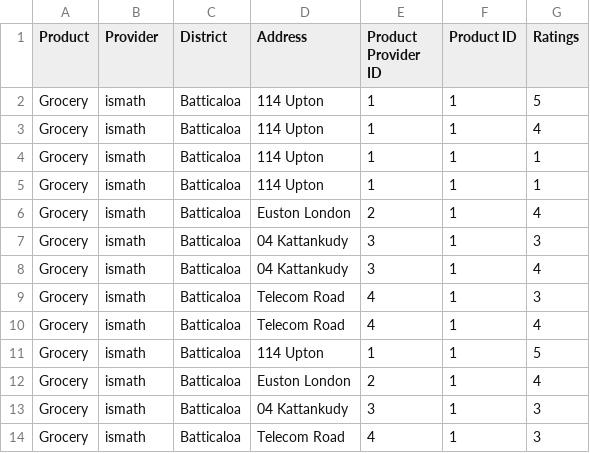
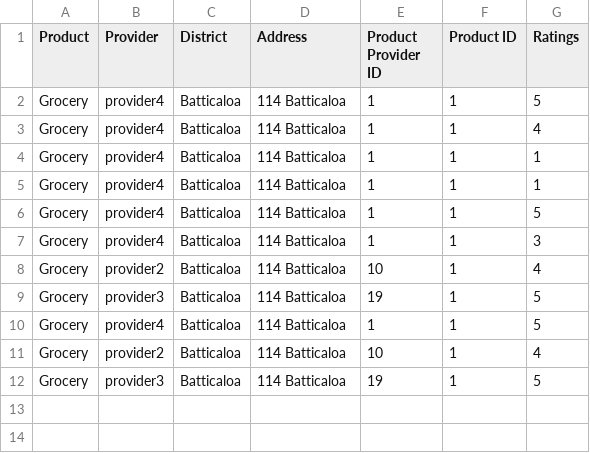
Before and after one commit to Ismath/CBTE1, a CSV file: ecommtradingapp/output/library.csv, drawn as a sheet.

```diff
--- a/ecommtradingapp/output/library.csv
+++ b/ecommtradingapp/output/library.csv
@@ -1,14 +1,12 @@
 Product,Provider,District,Address,Product Provider ID,Product ID,Ratings
-Grocery,ismath,Batticaloa,114 Upton,1,1,5
-Grocery,ismath,Batticaloa,114 Upton,1,1,4
-Grocery,ismath,Batticaloa,114 Upton,1,1,1
-Grocery,ismath,Batticaloa,114 Upton,1,1,1
-Grocery,ismath,Batticaloa,Euston London,2,1,4
-Grocery,ismath,Batticaloa,04 Kattankudy,3,1,3
-Grocery,ismath,Batticaloa,04 Kattankudy,3,1,4
-Grocery,ismath,Batticaloa,Telecom Road,4,1,3
-Grocery,ismath,Batticaloa,Telecom Road,4,1,4
-Grocery,ismath,Batticaloa,114 Upton,1,1,5
-Grocery,ismath,Batticaloa,Euston London,2,1,4
-Grocery,ismath,Batticaloa,04 Kattankudy,3,1,3
-Grocery,ismath,Batticaloa,Telecom Road,4,1,3
+Grocery,provider4,Batticaloa,114 Batticaloa,1,1,5
+Grocery,provider4,Batticaloa,114 Batticaloa,1,1,4
+Grocery,provider4,Batticaloa,114 Batticaloa,1,1,1
+Grocery,provider4,Batticaloa,114 Batticaloa,1,1,1
+Grocery,provider4,Batticaloa,114 Batticaloa,1,1,5
+Grocery,provider4,Batticaloa,114 Batticaloa,1,1,3
+Grocery,provider2,Batticaloa,114 Batticaloa,10,1,4
+Grocery,provider3,Batticaloa,114 Batticaloa,19,1,5
+Grocery,provider4,Batticaloa,114 Batticaloa,1,1,5
+Grocery,provider2,Batticaloa,114 Batticaloa,10,1,4
+Grocery,provider3,Batticaloa,114 Batticaloa,19,1,5
```
Also changed, not shown: ecommtradingapp/input/cases.csv, ecommtradingapp/input/library.csv, 43 other files.
